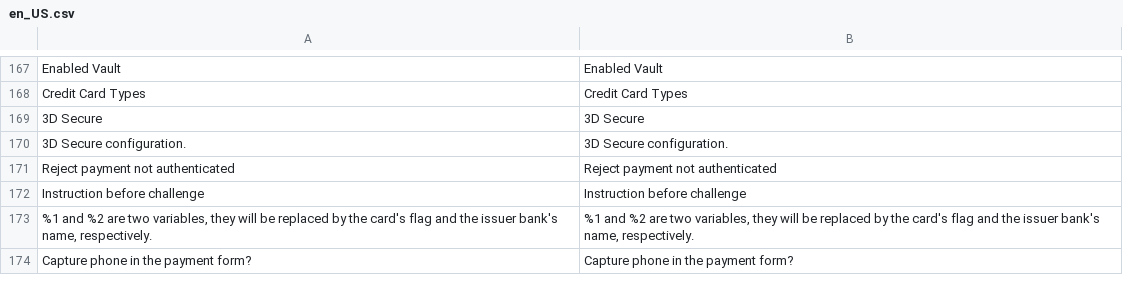
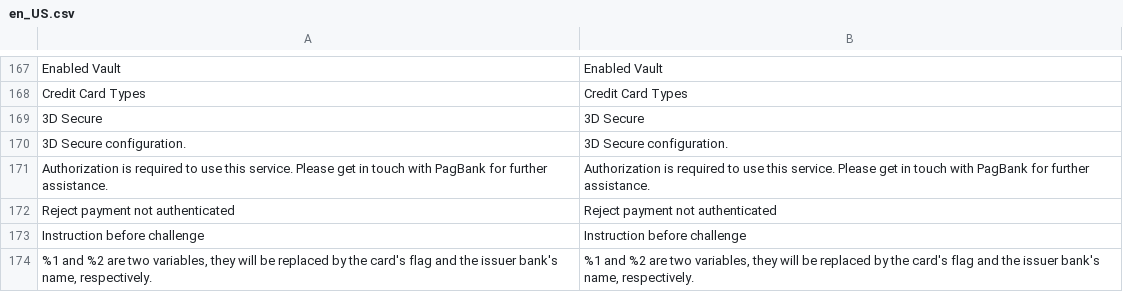
Before and after one commit to elisei/pagbank-payment-magento, a CSV file: i18n/en_US.csv, drawn as a sheet; only a part is shown, gaps mark what is left out; the shorter side is filled out with more unchanged rows; the diff names each change by its address in the sheet, - before the commit and + after, or states it on an @@ line.

Commit message:
PagBank 😍 Magento - Adciona recurso de 3ds para cc

```diff
--- a/i18n/en_US.csv
+++ b/i18n/en_US.csv
+row 171: Authorization is required to use this service. Please get in touch with PagBank for further assistance. | Authorization is required to use this service. Please get in touch with PagBank for further assistance.
```
Also changed, not shown: i18n/pt_BR.csv, 2 other files.
